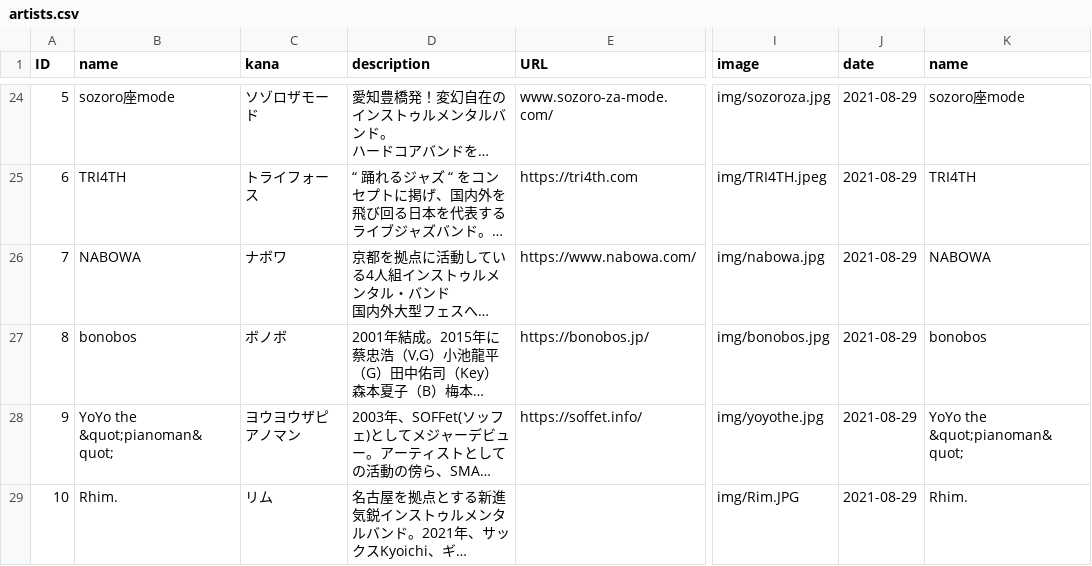
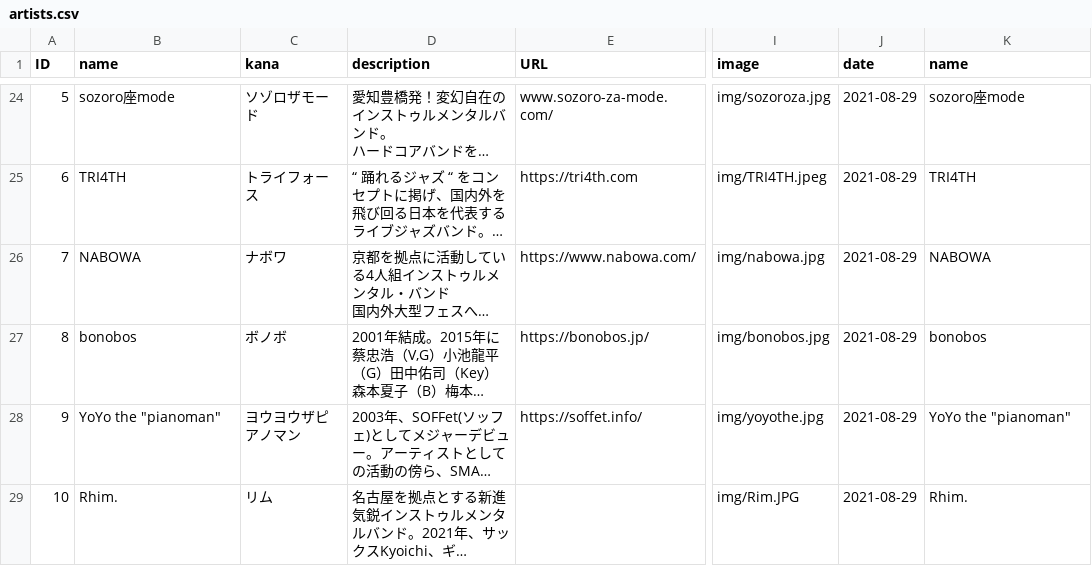
Before and after one commit to shirayamamusicvillage/shirayamamusicvillage.github.io, a CSV file: csv/artists.csv, drawn as a sheet; only a part is shown, gaps mark what is left out; long unchanged cells end in …; the diff names each change by its address in the sheet, - before the commit and + after, or states it on an @@ line.

Commit message:
Update artists.csv

```diff
--- a/csv/artists.csv
+++ b/csv/artists.csv
-B28 (name): YoYo the &quot;pianoman&quot;
+B28 (name): YoYo the "pianoman"
-K28 (name): YoYo the &quot;pianoman&quot;
+K28 (name): YoYo the "pianoman"
```
